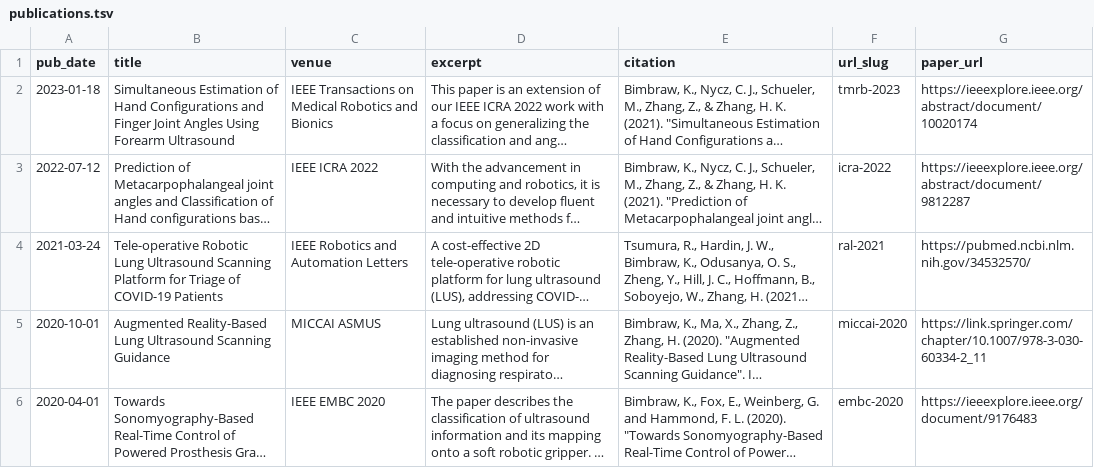
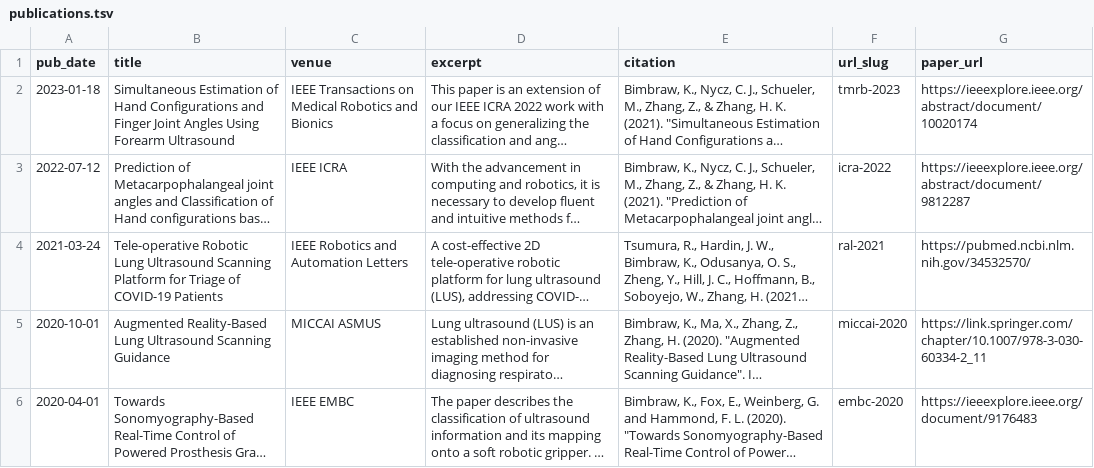
Before and after one commit to bimbraw/bimbraw.github.io, a TSV file: markdown_generator/publications.tsv, drawn as a sheet; only a part is shown; long unchanged cells end in …; the diff covers the shown part only; the diff names each change by its address in the sheet, - before the commit and + after, or states it on an @@ line.

Commit message:
Updated publications

```diff
--- a/markdown_generator/publications.tsv
+++ b/markdown_generator/publications.tsv
-C3 (venue): IEEE ICRA 2022
+C3 (venue): IEEE ICRA
-C6 (venue): IEEE EMBC 2020
+C6 (venue): IEEE EMBC
```
Also changed, not shown: 4 added rows elsewhere in this file, 6 other files.
